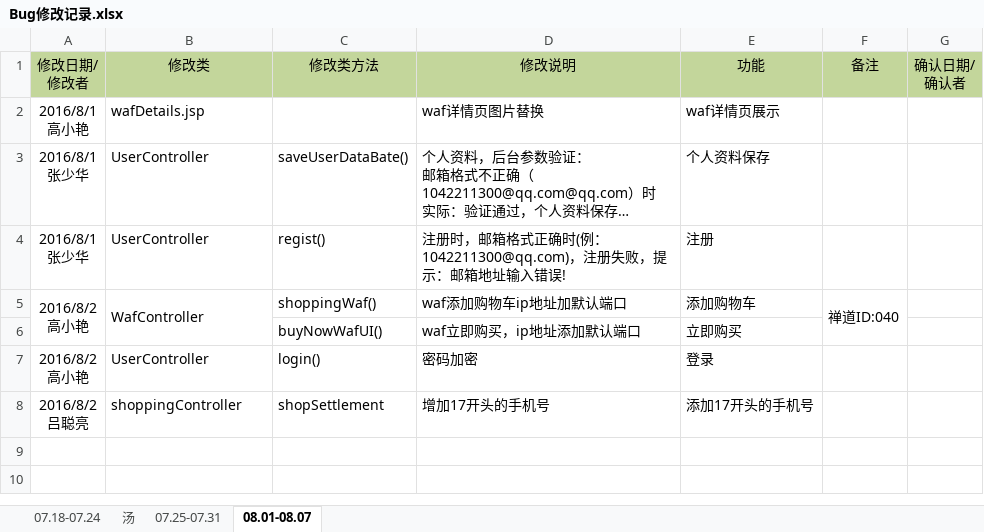
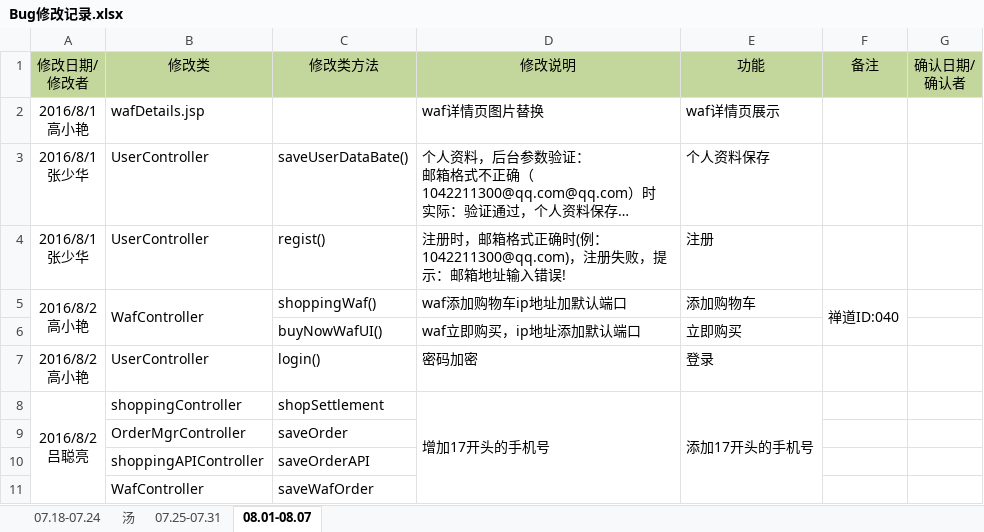
Before and after one commit to moutainhigh/Cloud_Security, an Excel workbook: csp2/cloud-security-platform/WebRoot/doc/Bug修改记录.xlsx, sheet 08.01-08.07, drawn as a sheet; long unchanged cells end in …; values as stored, in another font and other column widths than the file's, no borders; the diff names each change by its address in the sheet, - before the commit and + after, or states it on an @@ line.

Commit message:
增加17开头的手机号

```diff
--- a/csp2/cloud-security-platform/WebRoot/doc/Bug修改记录.xlsx (sheet 08.01-08.07)
+++ b/csp2/cloud-security-platform/WebRoot/doc/Bug修改记录.xlsx (sheet 08.01-08.07)
+A8:A11 merged
+D8:D11 merged
+E8:E11 merged
+row 9:  | OrderMgrController | saveOrder
+row 10:  | shoppingAPIController | saveOrderAPI
+row 11:  | WafController | saveWafOrder
```
